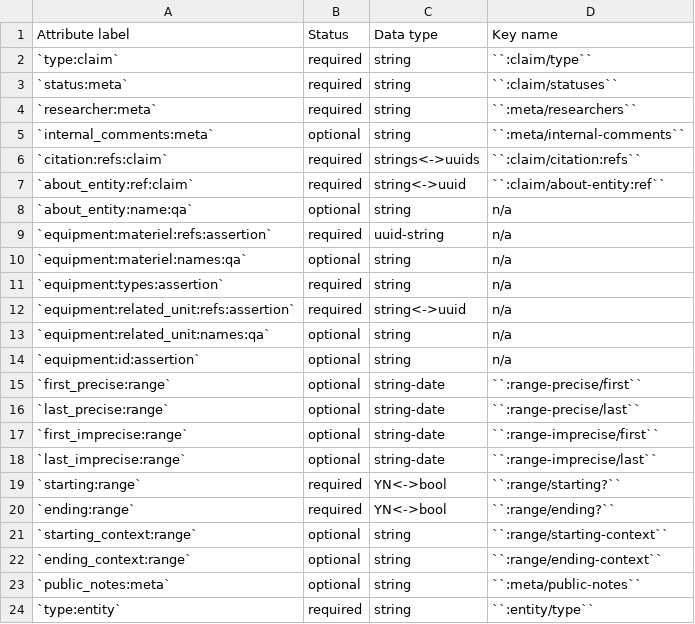
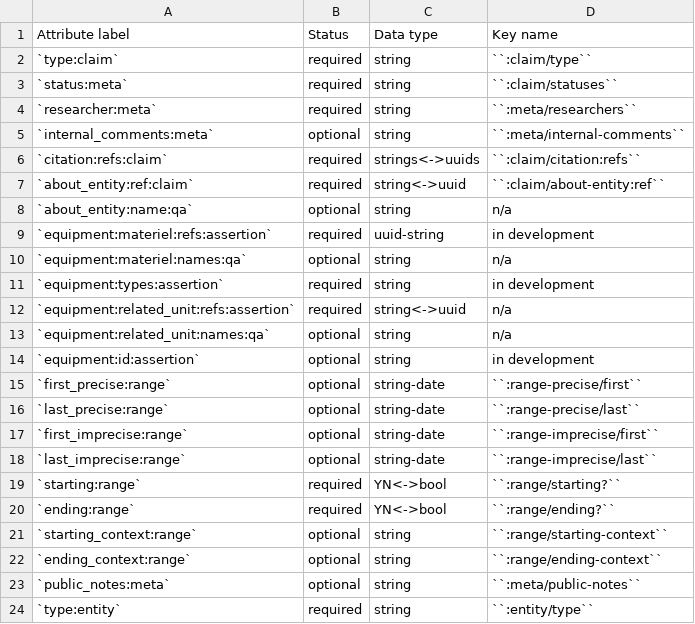
Before and after one commit to security-force-monitor/research-handbook, a CSV file: source/_static/cluster-equipment-fields.csv, drawn as a sheet.

Commit message:
Update cluster-equipment-fields.csv

```diff
--- a/source/_static/cluster-equipment-fields.csv
+++ b/source/_static/cluster-equipment-fields.csv
@@ -8,8 +8,8 @@ Attribute label , Status , Data type , Key name
 `about_entity:name:qa` , optional , string , n/a
-`equipment:materiel:refs:assertion` , required , uuid-string , n/a
+`equipment:materiel:refs:assertion` , required , uuid-string , in development
 `equipment:materiel:names:qa` , optional , string , n/a
-`equipment:types:assertion` , required , string , n/a
+`equipment:types:assertion` , required , string , in development
 `equipment:related_unit:refs:assertion` , required , string<->uuid , n/a
 `equipment:related_unit:names:qa` , optional , string , n/a
-`equipment:id:assertion` , optional , string , n/a
+`equipment:id:assertion` , optional , string , in development
 `first_precise:range` , optional , string-date , ``:range-precise/first``
```
